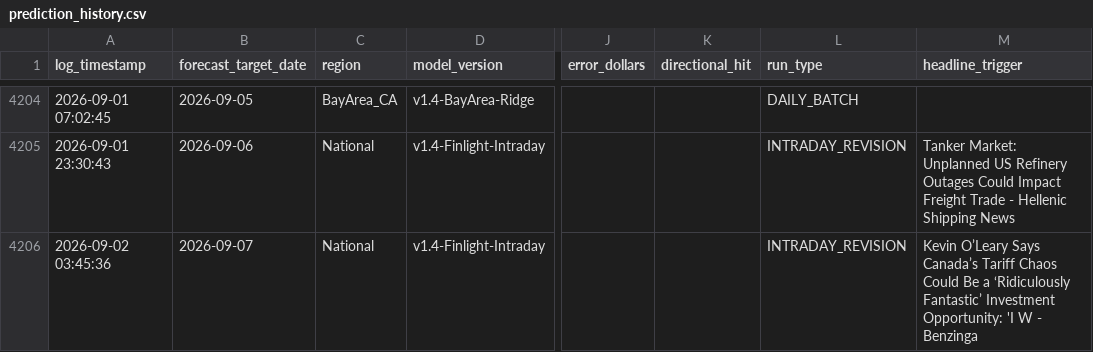
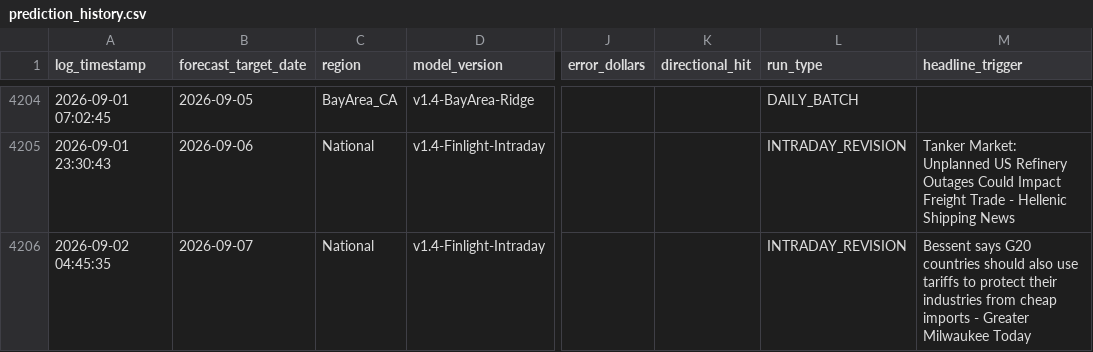
Before and after one commit to KoshiirRa/midgley, a CSV file: data/prediction_history.csv, drawn as a sheet; only a part is shown, gaps mark what is left out; the diff names each change by its address in the sheet, - before the commit and + after, or states it on an @@ line.

```diff
--- a/data/prediction_history.csv
+++ b/data/prediction_history.csv
-A4206 (log_timestamp): 2026-09-02 03:45:36
+A4206 (log_timestamp): 2026-09-02 04:45:35
-M4206 (headline_trigger): Kevin O’Leary Says Canada’s Tariff Chaos Could Be a ‘Ridiculously Fantastic’ Investment Opportunity: 'I W - Benzinga
+M4206 (headline_trigger): Bessent says G20 countries should also use tariffs to protect their industries from cheap imports - Greater Milwaukee Today
```
Also changed, not shown: 8 other files.
